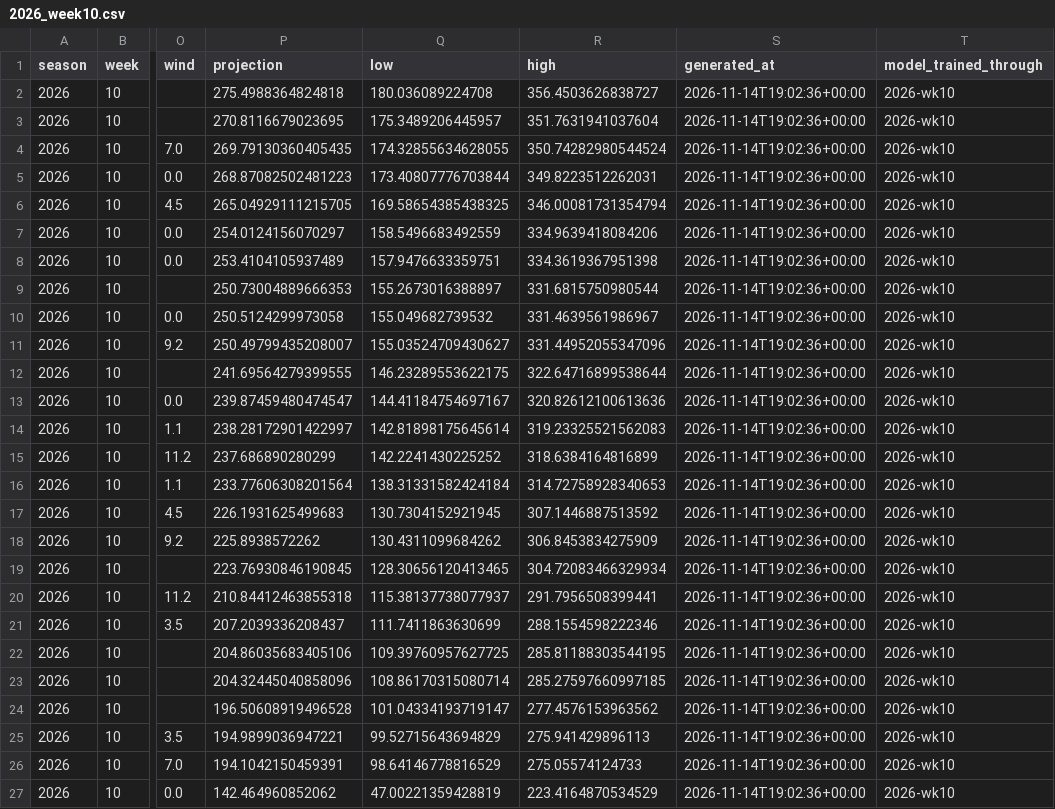
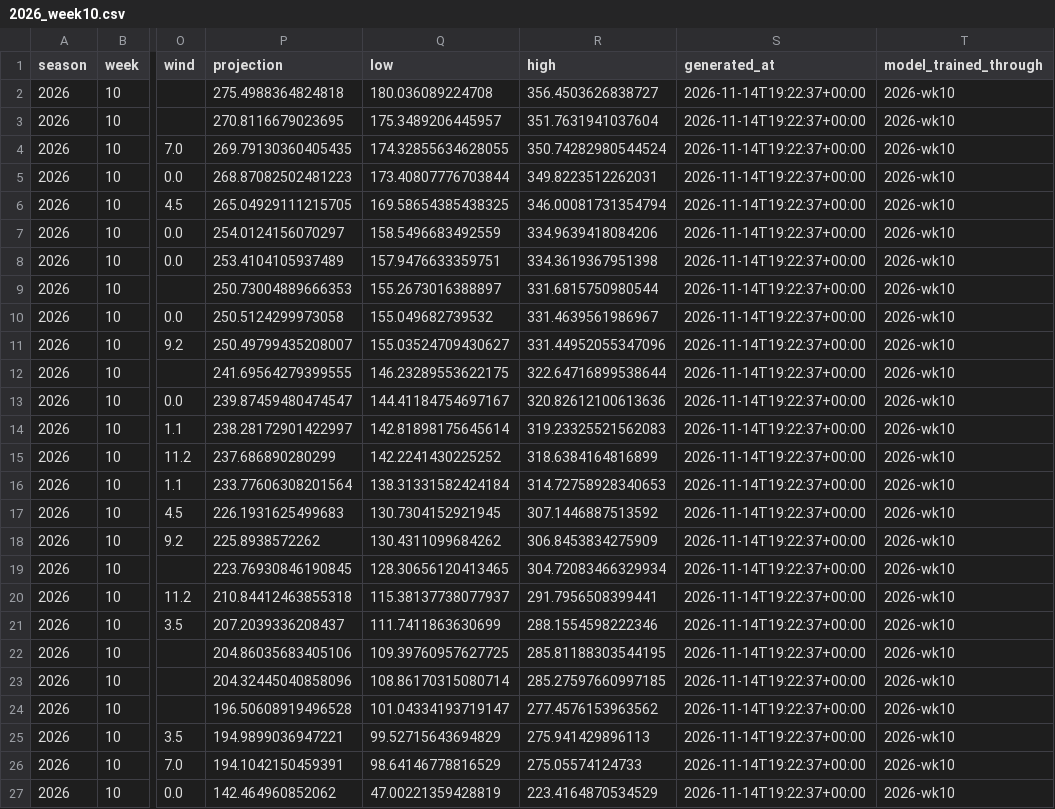
Before and after one commit to shannoj/ff_data_science_project, a CSV file: predictions/2026_week10.csv, drawn as a sheet; only a part is shown, gaps mark what is left out; the diff names each change by its address in the sheet, - before the commit and + after, or states it on an @@ line.

```diff
--- a/predictions/2026_week10.csv
+++ b/predictions/2026_week10.csv
-S2:S27 (generated_at): 2026-11-14T19:02:36+00:00
+S2:S27 (generated_at): 2026-11-14T19:22:37+00:00
```
